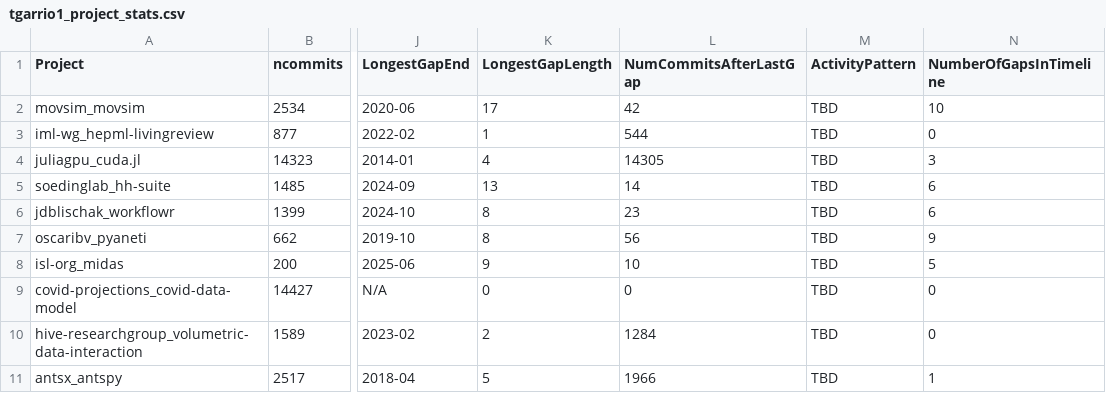
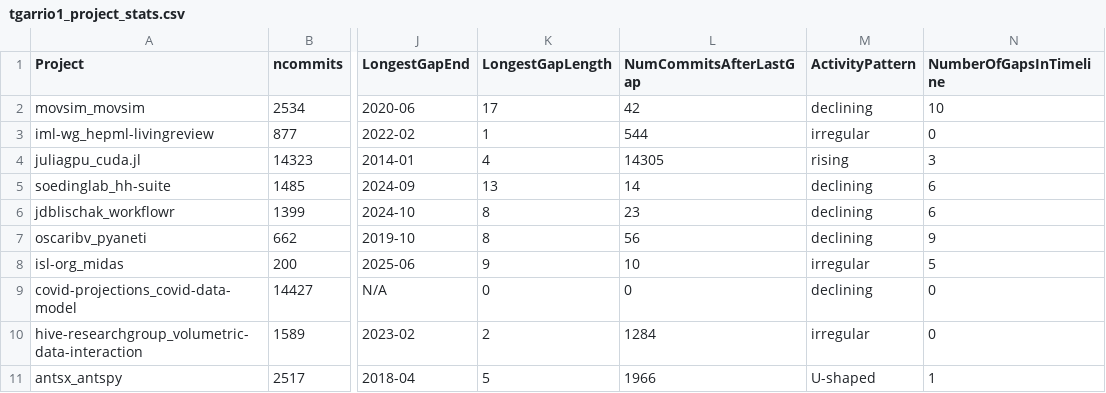
Before and after one commit to tyler-garriott/MiniProject2, a CSV file: tgarrio1_project_stats.csv, drawn as a sheet; only a part is shown, gaps mark what is left out; the diff names each change by its address in the sheet, - before the commit and + after, or states it on an @@ line.

```diff
--- a/tgarrio1_project_stats.csv
+++ b/tgarrio1_project_stats.csv
-M2 (ActivityPattern): TBD
+M2 (ActivityPattern): declining
-M3 (ActivityPattern): TBD
+M3 (ActivityPattern): irregular
-M4 (ActivityPattern): TBD
+M4 (ActivityPattern): rising
-M5:M7 (ActivityPattern): TBD
+M5:M7 (ActivityPattern): declining
-M8 (ActivityPattern): TBD
+M8 (ActivityPattern): irregular
-M9 (ActivityPattern): TBD
+M9 (ActivityPattern): declining
-M10 (ActivityPattern): TBD
+M10 (ActivityPattern): irregular
-M11 (ActivityPattern): TBD
+M11 (ActivityPattern): U-shaped
```
Also changed, not shown: 1 other file.
